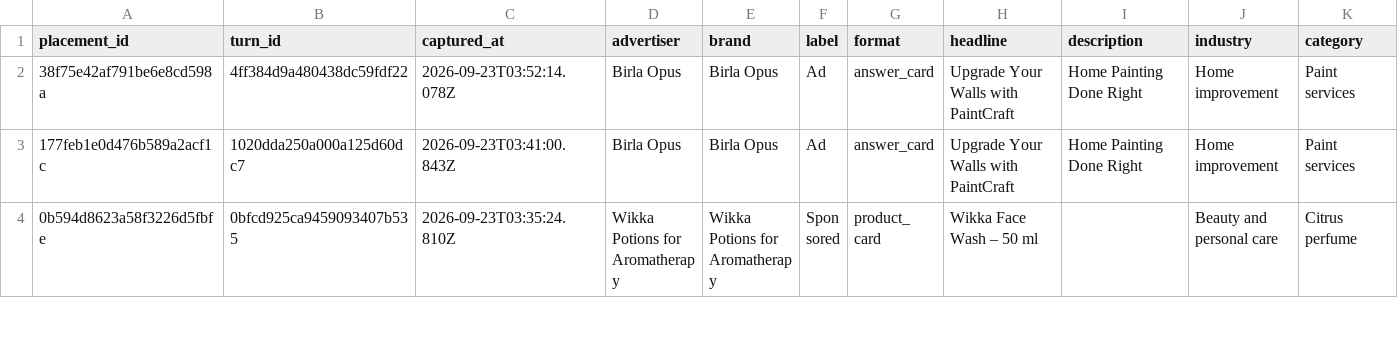
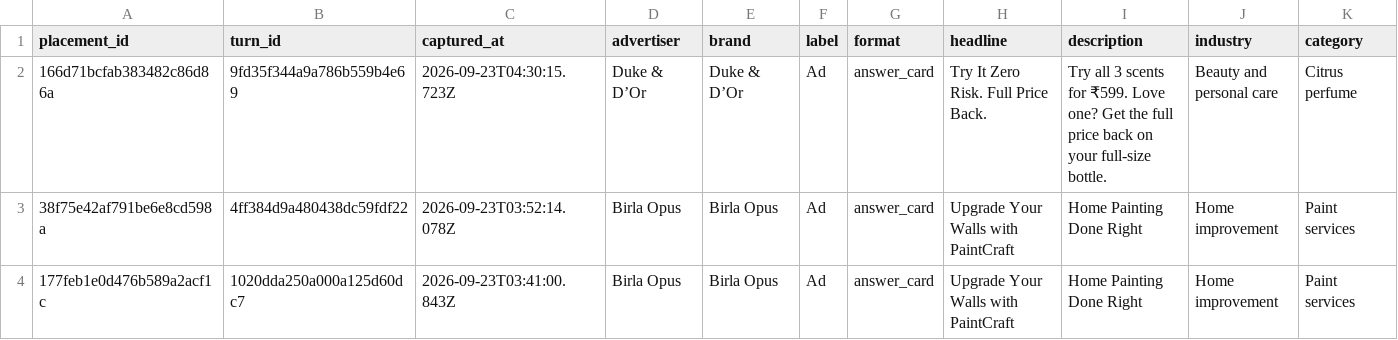
Before and after one commit to viren040/chatgpt-ads-library, a CSV file: placements.csv, drawn as a sheet; only a part is shown; the shorter side is filled out with more unchanged rows; rows hold the shown columns only; the diff names each change by its address in the sheet, - before the commit and + after, or states it on an @@ line.

```diff
--- a/placements.csv
+++ b/placements.csv
+row 2: 166d71bcfab383482c86d86a | 9fd35f344a9a786b559b4e69 | 2026-09-23T04:30:15.723Z | Duke & D’Or | Duke & D’Or | Ad | answer_card | Try It Zero Risk. Full Price Back. | Try all 3 scents for ₹599. Love one? Get the full price back on your full-size bottle. | Beauty and personal care | Citrus perfume
```
Also changed, not shown: prompt-observations.csv, 7 other files.
